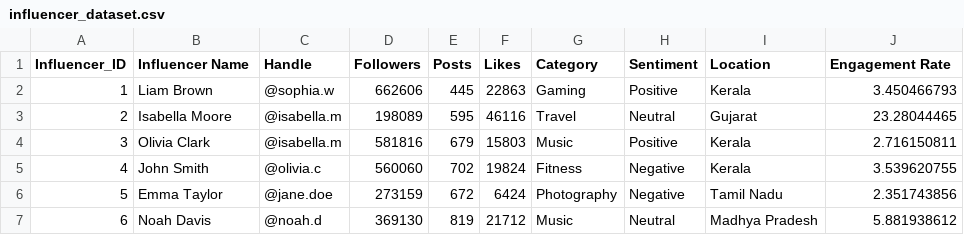
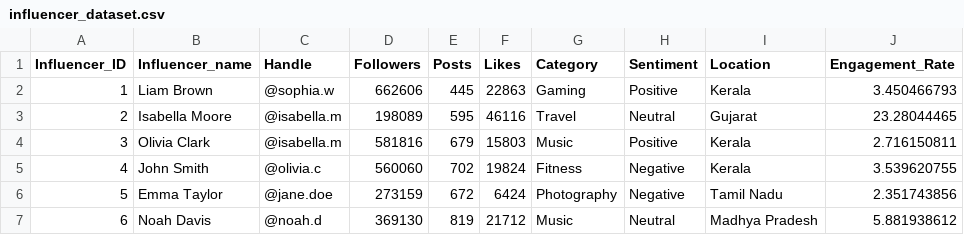
Before and after one commit to Yash-patell/recommendation_sys, a CSV file: influencer_dataset.csv, drawn as a sheet; only a part is shown.

Commit message:
data_change

```diff
--- a/influencer_dataset.csv
+++ b/influencer_dataset.csv
@@ -1,2 +1,2 @@
-Influencer_ID,Influencer Name,Handle,Followers,Posts,Likes,Category,Sentiment,Location,Engagement Rate
+Influencer_ID,Influencer_name,Handle,Followers,Posts,Likes,Category,Sentiment,Location,Engagement_Rate
 1,Liam Brown,@sophia.w,662606,445,22863,Gaming,Positive,Kerala,3.450466793
```
Also changed, not shown: 1 other file.
